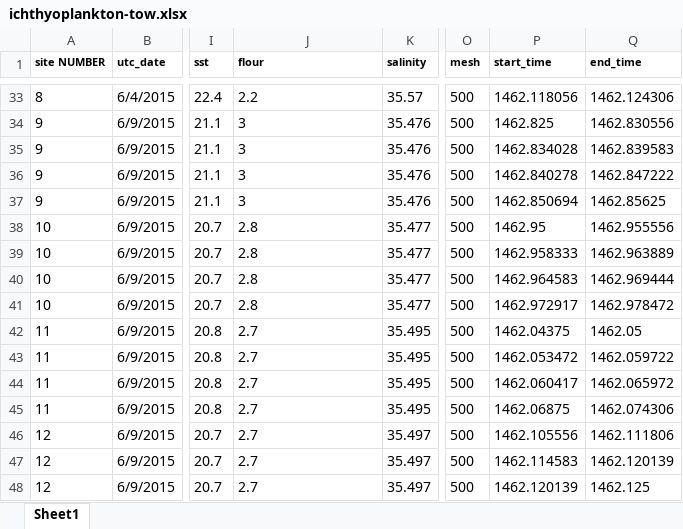
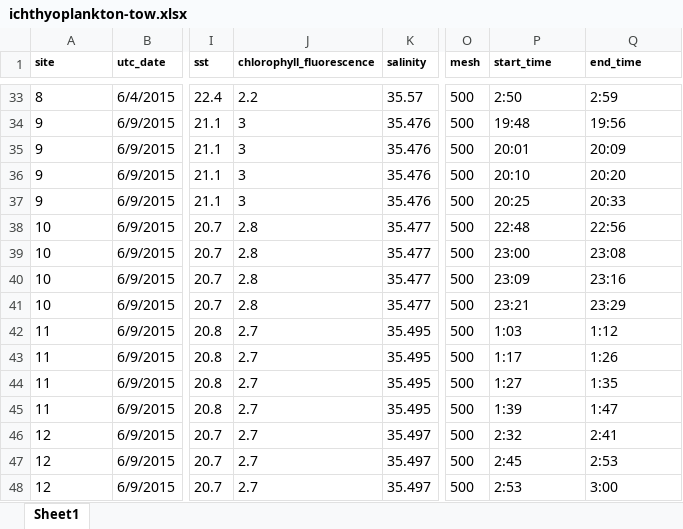
Before and after one commit to iftikhar8/thesis, an Excel workbook: chapters/empirical/data/ichthyoplankton-tow.xlsx, sheet Sheet1, drawn as a sheet; only a part is shown, gaps mark what is left out; values as stored, in another font and other column widths than the file's, no borders; the diff covers the shown part only; the diff names each change by its address in the sheet, - before the commit and + after, or states it on an @@ line.

```diff
--- a/chapters/empirical/data/ichthyoplankton-tow.xlsx (sheet Sheet1)
+++ b/chapters/empirical/data/ichthyoplankton-tow.xlsx (sheet Sheet1)
-A1: site NUMBER
+A1: site
-J1: flour
+J1: chlorophyll_fluorescence
-P33 (start_time): 1462.118056
+P33 (start_time): 2:50
-Q33 (end_time): 1462.124306
+Q33 (end_time): 2:59
-P34 (start_time): 1462.825
+P34 (start_time): 19:48
-Q34 (end_time): 1462.830556
+Q34 (end_time): 19:56
-P35 (start_time): 1462.834028
+P35 (start_time): 20:01
-Q35 (end_time): 1462.839583
+Q35 (end_time): 20:09
-P36 (start_time): 1462.840278
+P36 (start_time): 20:10
-Q36 (end_time): 1462.847222
+Q36 (end_time): 20:20
-P37 (start_time): 1462.850694
+P37 (start_time): 20:25
-Q37 (end_time): 1462.85625
+Q37 (end_time): 20:33
-P38 (start_time): 1462.95
+P38 (start_time): 22:48
-Q38 (end_time): 1462.955556
+Q38 (end_time): 22:56
-P39 (start_time): 1462.958333
+P39 (start_time): 23:00
-Q39 (end_time): 1462.963889
+Q39 (end_time): 23:08
-P40 (start_time): 1462.964583
+P40 (start_time): 23:09
-Q40 (end_time): 1462.969444
+Q40 (end_time): 23:16
-P41 (start_time): 1462.972917
+P41 (start_time): 23:21
-Q41 (end_time): 1462.978472
+Q41 (end_time): 23:29
-P42 (start_time): 1462.04375
+P42 (start_time): 1:03
-Q42 (end_time): 1462.05
+Q42 (end_time): 1:12
-P43 (start_time): 1462.053472
+P43 (start_time): 1:17
-Q43 (end_time): 1462.059722
+Q43 (end_time): 1:26
-P44 (start_time): 1462.060417
+P44 (start_time): 1:27
-Q44 (end_time): 1462.065972
+Q44 (end_time): 1:35
-P45 (start_time): 1462.06875
+P45 (start_time): 1:39
-Q45 (end_time): 1462.074306
+Q45 (end_time): 1:47
-P46 (start_time): 1462.105556
+P46 (start_time): 2:32
-Q46 (end_time): 1462.111806
+Q46 (end_time): 2:41
-P47 (start_time): 1462.114583
+P47 (start_time): 2:45
-Q47 (end_time): 1462.120139
+Q47 (end_time): 2:53
-P48 (start_time): 1462.120139
+P48 (start_time): 2:53
-Q48 (end_time): 1462.125
+Q48 (end_time): 3:00
```
Also changed, not shown: 439 edited cells elsewhere in this sheet, 3 other files.
